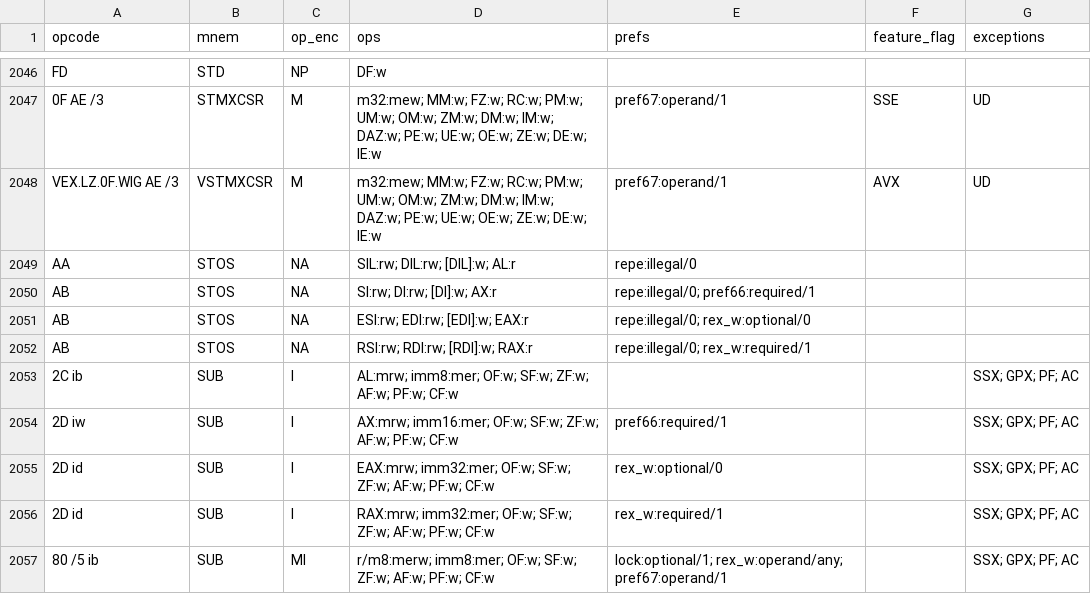
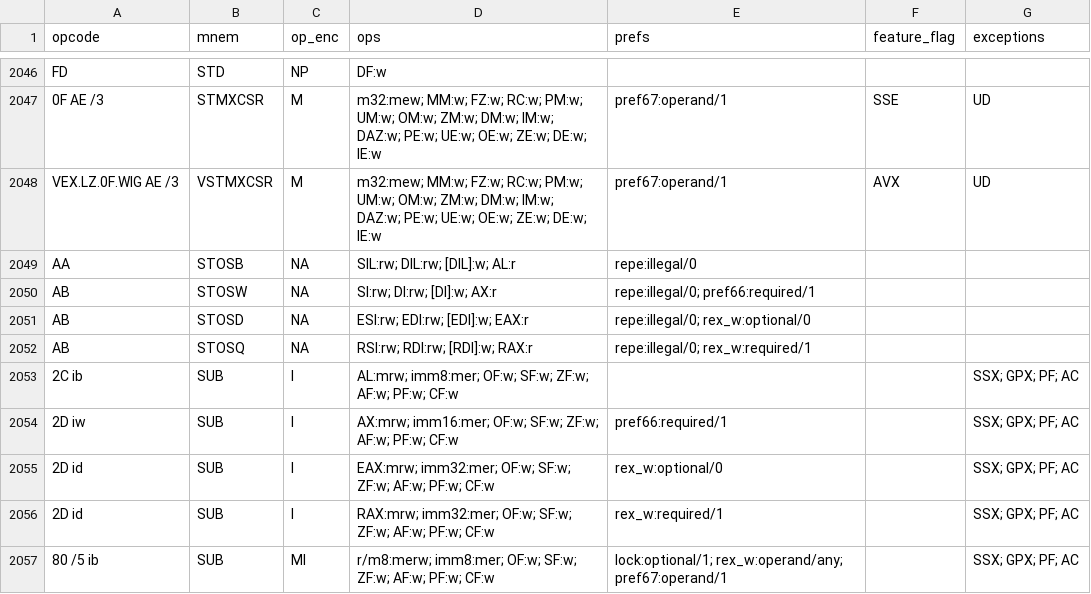
Before and after one commit to evoasm/evoasm-gen, a CSV file: data/tables/x64.csv, drawn as a sheet; only a part is shown, gaps mark what is left out; the diff covers the shown part only.

```diff
--- a/data/tables/x64.csv
+++ b/data/tables/x64.csv
@@ -2048,6 +2048,6 @@ FD,STD,NP,DF:w,,,
 VEX.LZ.0F.WIG AE /3,VSTMXCSR,M,m32:mew; MM:w; FZ:w; RC:w; PM:w; UM:w; OM:w; ZM:w; DM:w; IM:w; DAZ:w; PE:w; UE:w; OE:w; ZE:w; DE:w; IE:w,pref67:operand/1,AVX,UD
-AA,STOS,NA,SIL:rw; DIL:rw; [DIL]:w; AL:r,repe:illegal/0,,
-AB,STOS,NA,SI:rw; DI:rw; [DI]:w; AX:r,repe:illegal/0; pref66:required/1,,
-AB,STOS,NA,ESI:rw; EDI:rw; [EDI]:w; EAX:r,repe:illegal/0; rex_w:optional/0,,
-AB,STOS,NA,RSI:rw; RDI:rw; [RDI]:w; RAX:r,repe:illegal/0; rex_w:required/1,,
+AA,STOSB,NA,SIL:rw; DIL:rw; [DIL]:w; AL:r,repe:illegal/0,,
+AB,STOSW,NA,SI:rw; DI:rw; [DI]:w; AX:r,repe:illegal/0; pref66:required/1,,
+AB,STOSD,NA,ESI:rw; EDI:rw; [EDI]:w; EAX:r,repe:illegal/0; rex_w:optional/0,,
+AB,STOSQ,NA,RSI:rw; RDI:rw; [RDI]:w; RAX:r,repe:illegal/0; rex_w:required/1,,
 2C ib,SUB,I,AL:mrw; imm8:mer; OF:w; SF:w; ZF:w; AF:w; PF:w; CF:w,,,SSX; GPX; PF; AC
```
Also changed, not shown: 42 edited cells elsewhere in this file, 54 other files.
